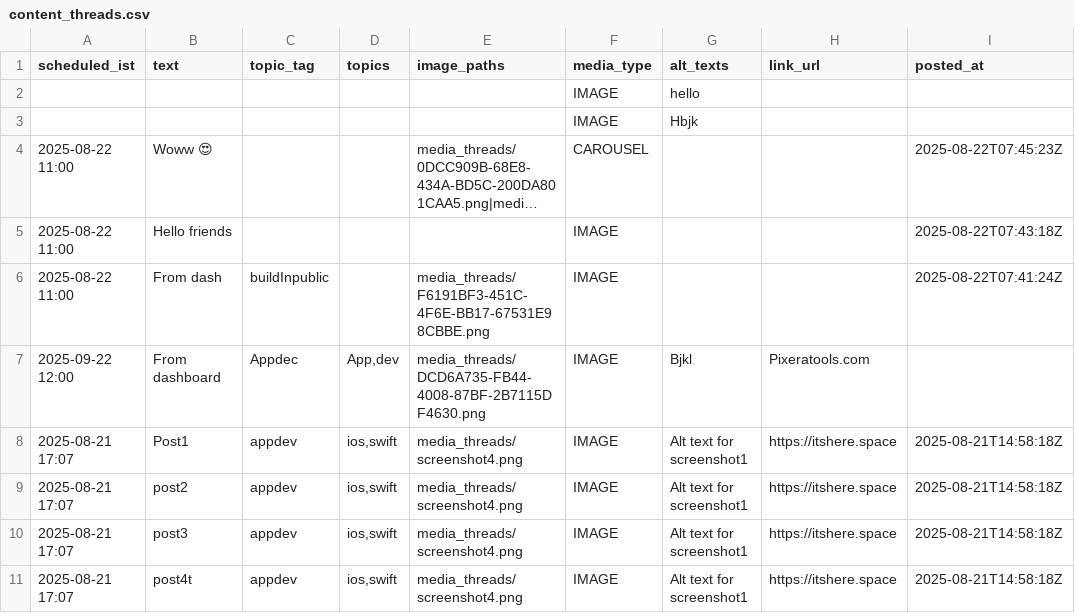
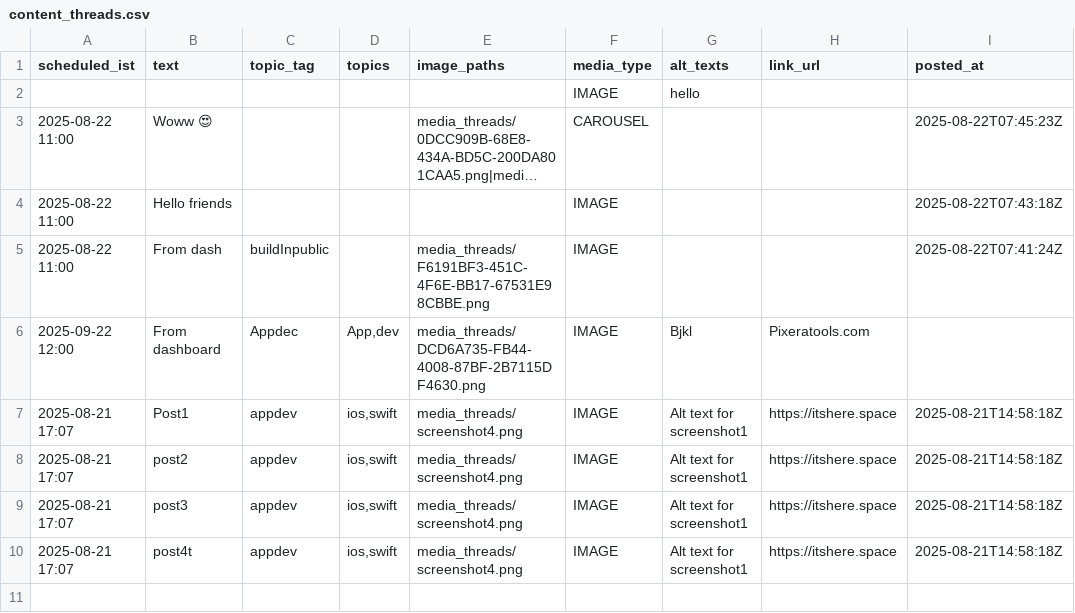
Before and after one commit to swi-parth-ft/instaMedia, a CSV file: content_threads.csv, drawn as a sheet; long unchanged cells end in …; the diff names each change by its address in the sheet, - before the commit and + after, or states it on an @@ line.

Commit message:
iOS: update content_threads.csv

```diff
--- a/content_threads.csv
+++ b/content_threads.csv
-row 3:  |  |  |  |  | IMAGE | Hbjk
```
